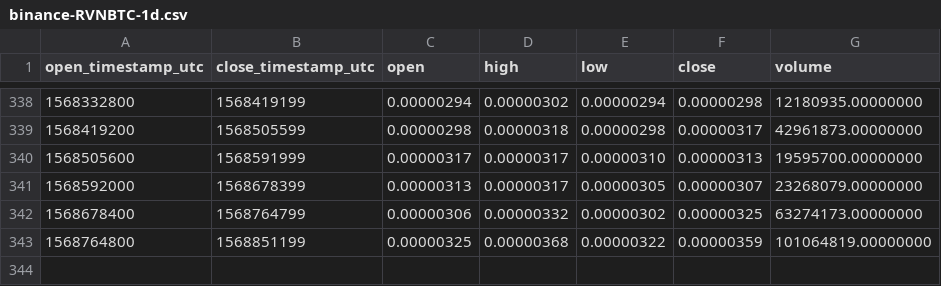
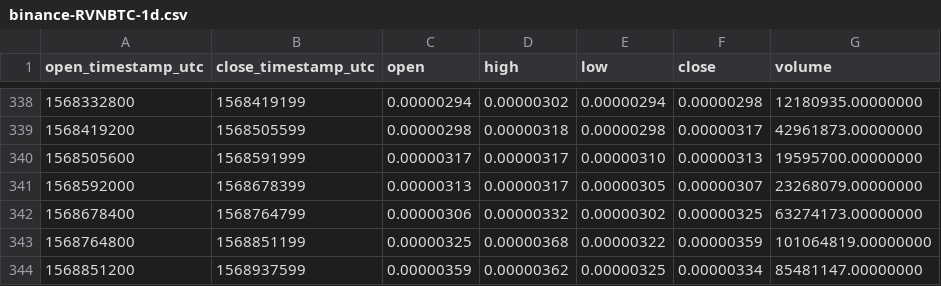
Before and after one commit to cryptobigbro/binance-RVNBTC, a CSV file: binance-RVNBTC-1d.csv, drawn as a sheet; only a part is shown, gaps mark what is left out.

```diff
--- a/binance-RVNBTC-1d.csv
+++ b/binance-RVNBTC-1d.csv
@@ -343 +343,2 @@ open_timestamp_utc,close_timestamp_utc,open,high,low,close,volume
 1568764800,1568851199,0.00000325,0.00000368,0.00000322,0.00000359,101064819.00000000
+1568851200,1568937599,0.00000359,0.00000362,0.00000325,0.00000334,85481147.00000000
```
Also changed, not shown: binance-RVNBTC-1h.csv.
